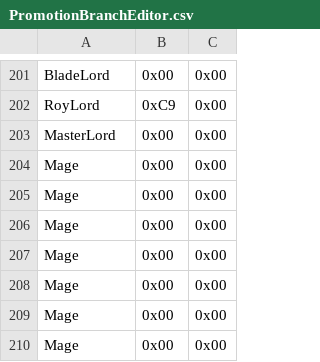
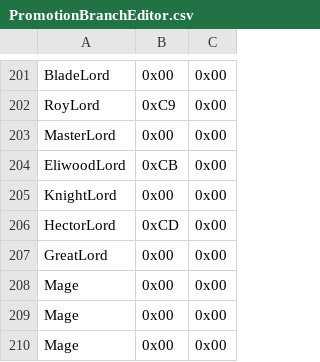
Before and after one commit to Vesly01/SkillSystem, a CSV file: Tables/NightmareModules/CharactersClasses/PromotionBranchEditor.csv, drawn as a sheet; only a part is shown, gaps mark what is left out.

```diff
--- a/Tables/NightmareModules/CharactersClasses/PromotionBranchEditor.csv
+++ b/Tables/NightmareModules/CharactersClasses/PromotionBranchEditor.csv
@@ -203,6 +203,6 @@ RoyLord,0xC9,0x00
 MasterLord,0x00,0x00
-Mage,0x00,0x00
-Mage,0x00,0x00
-Mage,0x00,0x00
-Mage,0x00,0x00
+EliwoodLord,0xCB,0x00
+KnightLord,0x00,0x00
+HectorLord,0xCD,0x00
+GreatLord,0x00,0x00
 Mage,0x00,0x00
```
Also changed, not shown: Tables/NightmareModules/CharactersClasses/ClassTable.csv.
